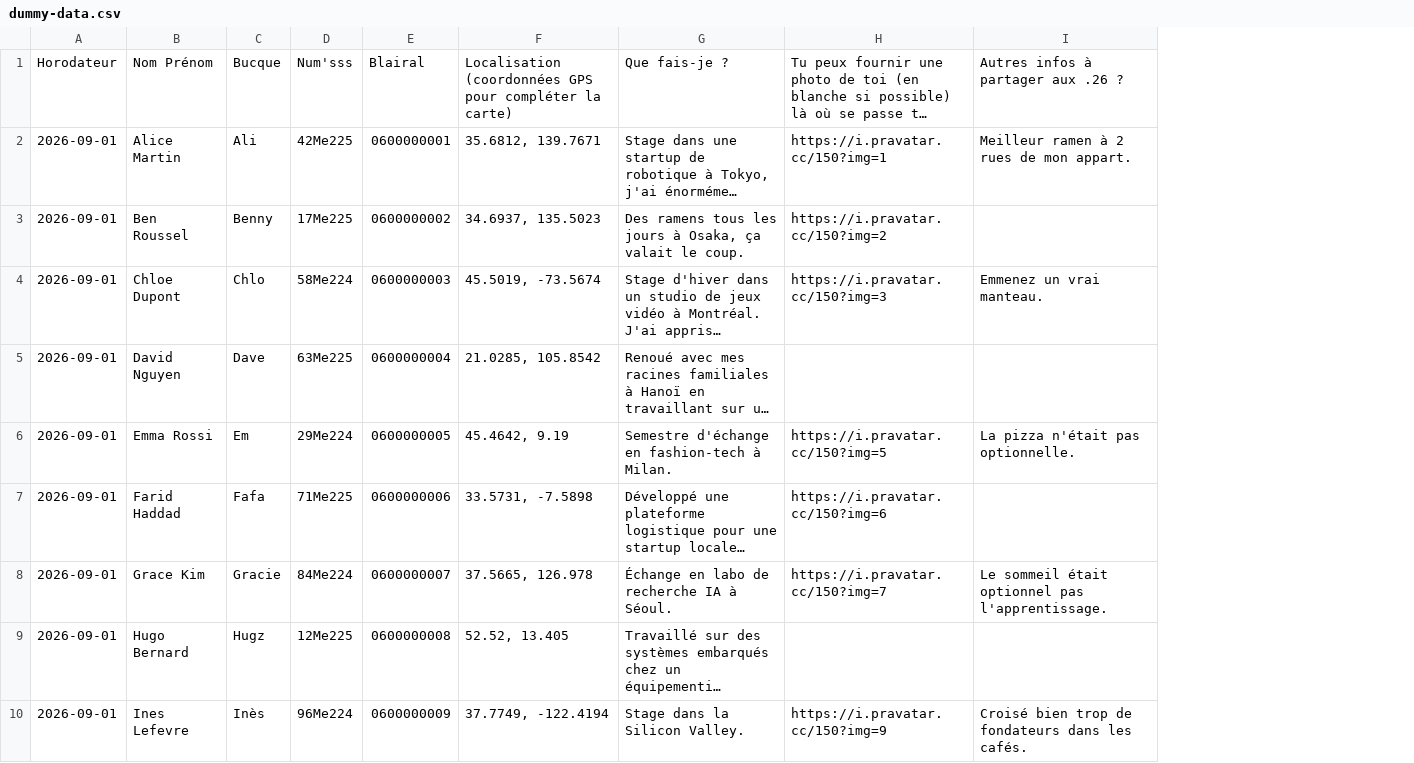
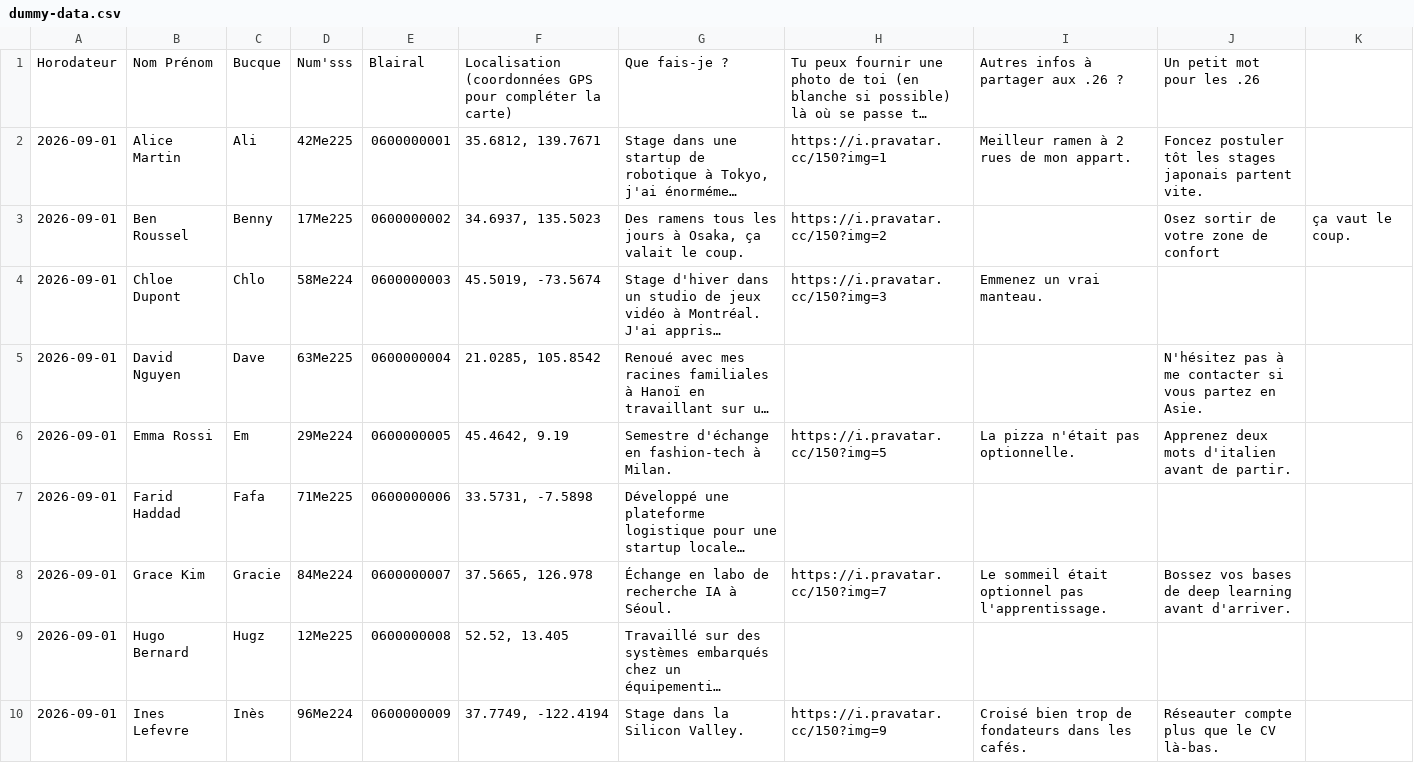
Before and after one commit to Escanorw/wixxx_p3, a CSV file: dummy-data.csv, drawn as a sheet; only a part is shown; long unchanged cells end in …; the diff names each change by its address in the sheet, - before the commit and + after, or states it on an @@ line.

```diff
--- a/dummy-data.csv
+++ b/dummy-data.csv
+column J, rows 1-10: Un petit mot pour les .26 | Foncez postuler tôt les stages japonais partent vite. | Osez sortir de votre zone de confort |  | N'hésitez pas à me contacter si vous partez en Asie. | Apprenez deux mots d'italien avant de partir. |  | Bossez vos bases de deep learning avant d'arriver. |  | Réseauter compte plus que le CV là-bas.
+column K, row 3: ça vaut le coup.
-H7: https://i.pravatar.cc/150?img=6
+H7: (empty)
```
Also changed, not shown: 2 other files.
